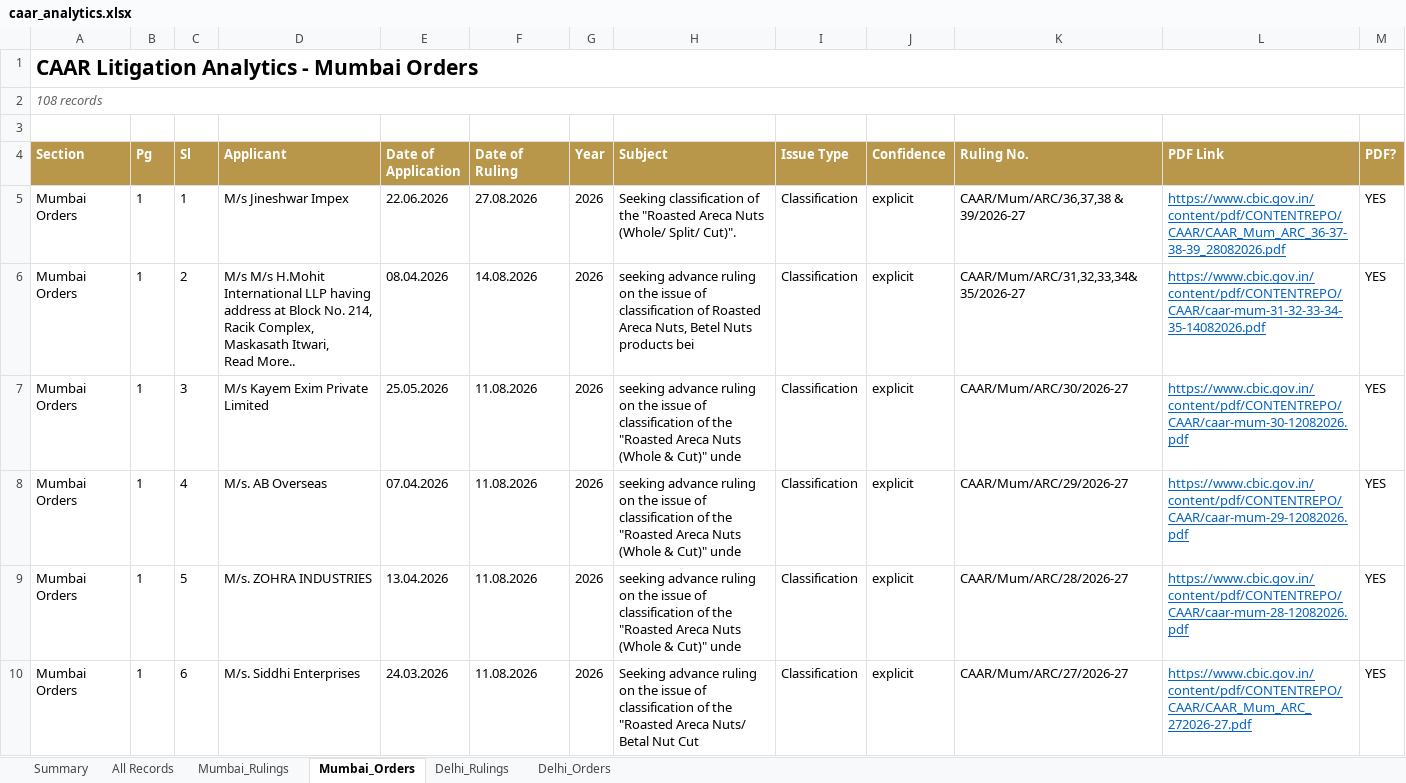
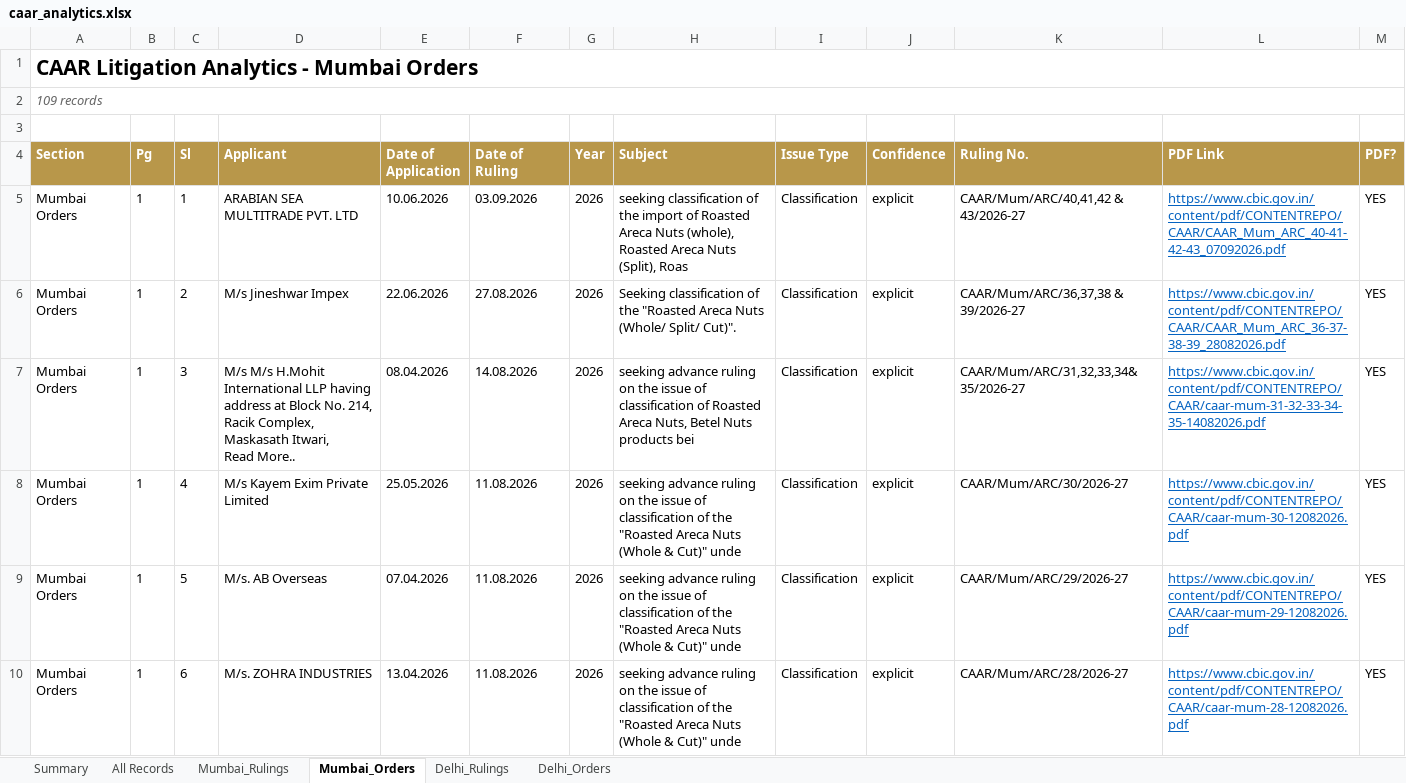
Before and after one commit to sanjeevnair75/sanjeevnair75.github.io, an Excel workbook: data/caar/caar_analytics.xlsx, sheet Mumbai_Orders, drawn as a sheet; only a part is shown; values as stored, in another font and other column widths than the file's, no borders; ↵ is a line break in a cell; the diff covers the shown part only; the diff names each change by its address in the sheet, - before the commit and + after, or states it on an @@ line.

Commit message:
CAAR weekly refresh: 2026-09-13

```diff
--- a/data/caar/caar_analytics.xlsx (sheet Mumbai_Orders)
+++ b/data/caar/caar_analytics.xlsx (sheet Mumbai_Orders)
-A2 (Section): 108 records
+A2 (Section): 109 records
-D5 (Applicant): M/s Jineshwar Impex
+D5 (Applicant): ARABIAN SEA MULTITRADE PVT. LTD
-E5 (Date of Application): 22.06.2026
+E5 (Date of Application): 10.06.2026
-F5 (Date of Ruling): 27.08.2026
+F5 (Date of Ruling): 03.09.2026
-H5 (Subject): Seeking classification of the "Roasted Areca Nuts (Whole/ Split/ Cut)".
+H5 (Subject): seeking classification of the import of Roasted Areca Nuts (whole), Roasted Areca Nuts (Split), Roas
-K5 (Ruling No.): CAAR/Mum/ARC/36,37,38 & 39/2026-27
+K5 (Ruling No.): CAAR/Mum/ARC/40,41,42 & 43/2026-27
-L5 (PDF Link): https://www.cbic.gov.in/content/pdf/CONTENTREPO/CAAR/CAAR_Mum_ARC_36-37-38-39_28082026.pdf
+L5 (PDF Link): https://www.cbic.gov.in/content/pdf/CONTENTREPO/CAAR/CAAR_Mum_ARC_40-41-42-43_07092026.pdf
-D6 (Applicant): M/s M/s H.Mohit International LLP having address at Block No. 214, Racik Complex, Maskasath Itwari, ↵ Read More..
+D6 (Applicant): M/s Jineshwar Impex
-E6 (Date of Application): 08.04.2026
+E6 (Date of Application): 22.06.2026
-F6 (Date of Ruling): 14.08.2026
+F6 (Date of Ruling): 27.08.2026
-H6 (Subject): seeking advance ruling on the issue of classification of Roasted Areca Nuts, Betel Nuts products bei
+H6 (Subject): Seeking classification of the "Roasted Areca Nuts (Whole/ Split/ Cut)".
-K6 (Ruling No.): CAAR/Mum/ARC/31,32,33,34&35/2026-27
+K6 (Ruling No.): CAAR/Mum/ARC/36,37,38 & 39/2026-27
-L6 (PDF Link): https://www.cbic.gov.in/content/pdf/CONTENTREPO/CAAR/caar-mum-31-32-33-34-35-14082026.pdf
+L6 (PDF Link): https://www.cbic.gov.in/content/pdf/CONTENTREPO/CAAR/CAAR_Mum_ARC_36-37-38-39_28082026.pdf
-D7 (Applicant): M/s Kayem Exim Private Limited
+D7 (Applicant): M/s M/s H.Mohit International LLP having address at Block No. 214, Racik Complex, Maskasath Itwari, ↵ Read More..
-E7 (Date of Application): 25.05.2026
+E7 (Date of Application): 08.04.2026
-F7 (Date of Ruling): 11.08.2026
+F7 (Date of Ruling): 14.08.2026
-H7 (Subject): …classification of the "Roasted Areca Nuts (Whole & Cut)" unde
+H7 (Subject): …classification of Roasted Areca Nuts, Betel Nuts products bei
-K7 (Ruling No.): CAAR/Mum/ARC/30/2026-27
+K7 (Ruling No.): CAAR/Mum/ARC/31,32,33,34&35/2026-27
-L7 (PDF Link): https://www.cbic.gov.in/content/pdf/CONTENTREPO/CAAR/caar-mum-30-12082026.pdf
+L7 (PDF Link): https://www.cbic.gov.in/content/pdf/CONTENTREPO/CAAR/caar-mum-31-32-33-34-35-14082026.pdf
-D8 (Applicant): M/s. AB Overseas
+D8 (Applicant): M/s Kayem Exim Private Limited
-E8 (Date of Application): 07.04.2026
+E8 (Date of Application): 25.05.2026
-K8 (Ruling No.): CAAR/Mum/ARC/29/2026-27
+K8 (Ruling No.): CAAR/Mum/ARC/30/2026-27
-L8 (PDF Link): https://www.cbic.gov.in/content/pdf/CONTENTREPO/CAAR/caar-mum-29-12082026.pdf
+L8 (PDF Link): https://www.cbic.gov.in/content/pdf/CONTENTREPO/CAAR/caar-mum-30-12082026.pdf
-D9 (Applicant): M/s. ZOHRA INDUSTRIES
+D9 (Applicant): M/s. AB Overseas
-E9 (Date of Application): 13.04.2026
+E9 (Date of Application): 07.04.2026
-K9 (Ruling No.): CAAR/Mum/ARC/28/2026-27
+K9 (Ruling No.): CAAR/Mum/ARC/29/2026-27
-L9 (PDF Link): https://www.cbic.gov.in/content/pdf/CONTENTREPO/CAAR/caar-mum-28-12082026.pdf
+L9 (PDF Link): https://www.cbic.gov.in/content/pdf/CONTENTREPO/CAAR/caar-mum-29-12082026.pdf
-D10 (Applicant): M/s. Siddhi Enterprises
+D10 (Applicant): M/s. ZOHRA INDUSTRIES
-E10 (Date of Application): 24.03.2026
+E10 (Date of Application): 13.04.2026
-H10 (Subject): Seeking advance ruling on the issue of classification of the "Roasted Areca Nuts/ Betal Nut Cut
+H10 (Subject): seeking advance ruling on the issue of classification of the "Roasted Areca Nuts (Whole & Cut)" unde
-K10 (Ruling No.): CAAR/Mum/ARC/27/2026-27
+K10 (Ruling No.): CAAR/Mum/ARC/28/2026-27
-L10 (PDF Link): https://www.cbic.gov.in/content/pdf/CONTENTREPO/CAAR/CAAR_Mum_ARC_272026-27.pdf
+L10 (PDF Link): https://www.cbic.gov.in/content/pdf/CONTENTREPO/CAAR/caar-mum-28-12082026.pdf
```
Also changed, not shown: 1 added row and 582 edited cells elsewhere in this sheet, sheet All Records, sheet Mumbai_Rulings, sheet Delhi_Rulings, sheet Delhi_Orders, sheet Summary, 14 other files.
